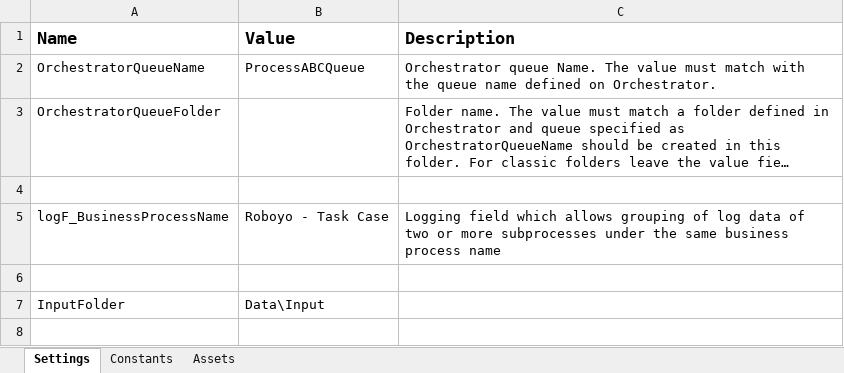
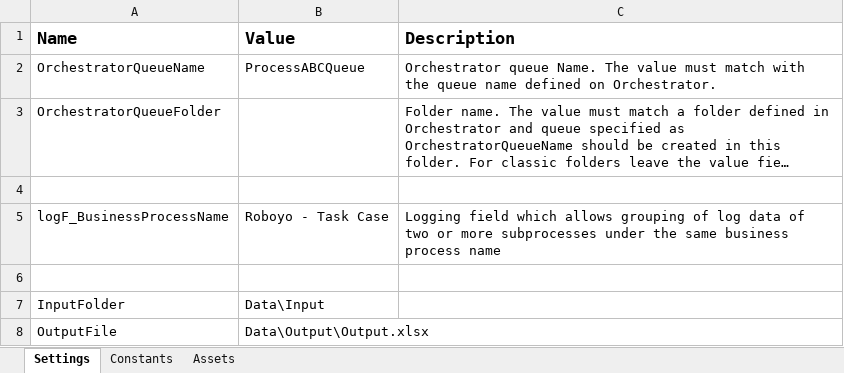
Before and after one commit to TopspinTurvey/Roboyo_TaskCase, an Excel workbook: Data/Config.xlsx, sheet Settings, drawn as a sheet; long unchanged cells end in …; values as stored, in another font and other column widths than the file's, no borders; the diff names each change by its address in the sheet, - before the commit and + after, or states it on an @@ line.

Commit message:
Create InitializeTransactionDataTest, move tests to test folder - MTurvey

```diff
--- a/Data/Config.xlsx (sheet Settings)
+++ b/Data/Config.xlsx (sheet Settings)
+row 8: OutputFile | Data\Output\Output.xlsx
```
Also changed, not shown: 5 other files.
